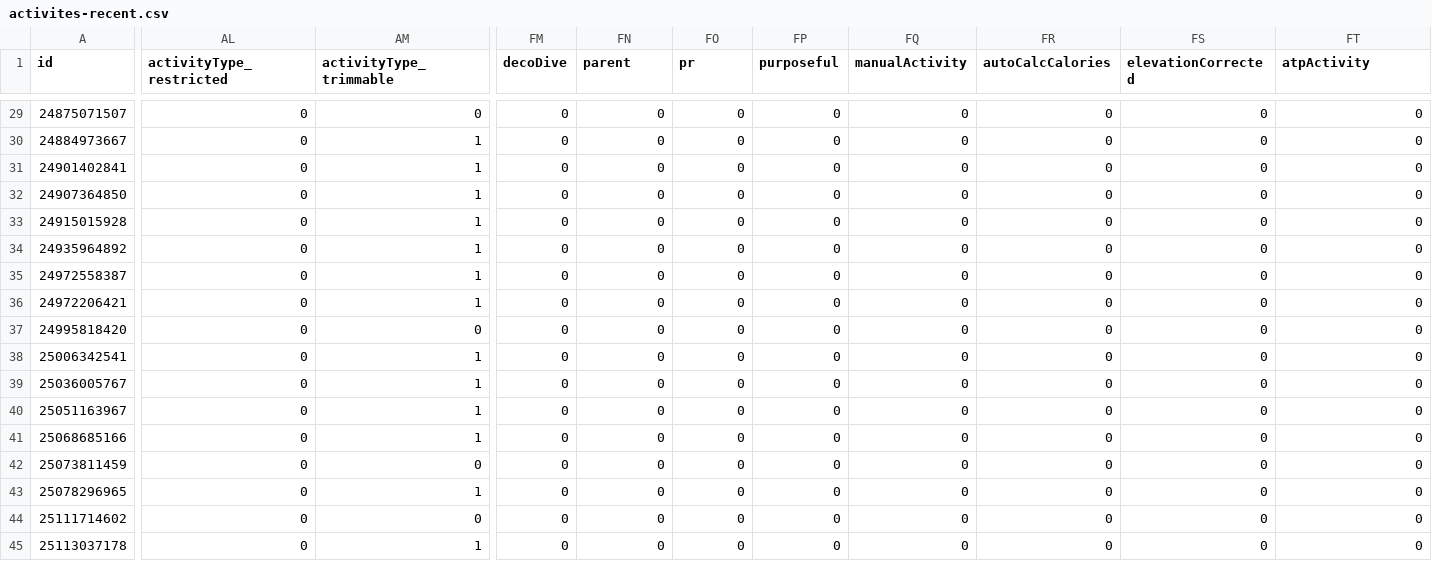
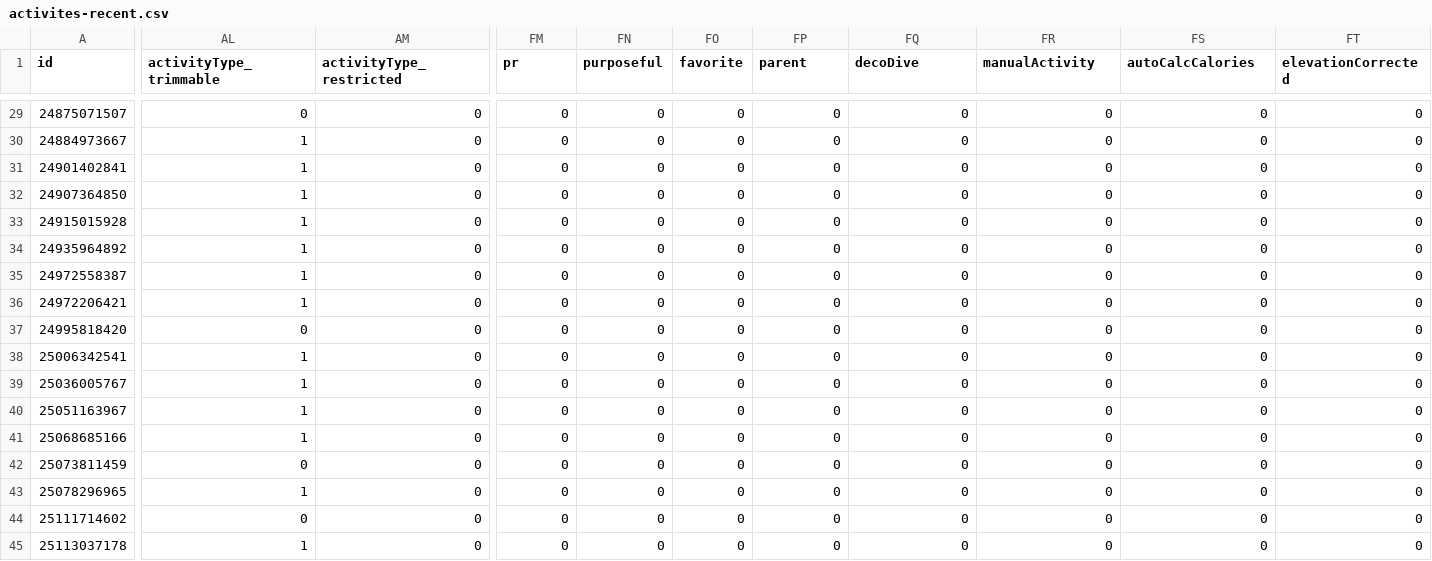
Before and after one commit to nicolasmahut-ui/garmin-data, a CSV file: activites-recent.csv, drawn as a sheet; only a part is shown, gaps mark what is left out; the diff covers the shown part only; the diff names each change by its address in the sheet, - before the commit and + after, or states it on an @@ line.

```diff
--- a/activites-recent.csv
+++ b/activites-recent.csv
-AL1: activityType_restricted
+AL1: activityType_trimmable
-AM1: activityType_trimmable
+AM1: activityType_restricted
-FM1: decoDive
+FM1: pr
-FN1: parent
+FN1: purposeful
-FO1: pr
+FO1: favorite
-FP1: purposeful
+FP1: parent
-FQ1: manualActivity
+FQ1: decoDive
-FR1: autoCalcCalories
+FR1: manualActivity
-FS1: elevationCorrected
+FS1: autoCalcCalories
-FT1: atpActivity
+FT1: elevationCorrected
-AL30:AL36 (activityType_trimmable): 0
+AL30:AL36 (activityType_trimmable): 1
-AM30:AM36 (activityType_restricted): 1
+AM30:AM36 (activityType_restricted): 0
-AL38:AL41 (activityType_trimmable): 0
+AL38:AL41 (activityType_trimmable): 1
-AM38:AM41 (activityType_restricted): 1
+AM38:AM41 (activityType_restricted): 0
-AL43 (activityType_trimmable): 0
+AL43 (activityType_trimmable): 1
-AM43 (activityType_restricted): 1
+AM43 (activityType_restricted): 0
-AL45 (activityType_trimmable): 0
+AL45 (activityType_trimmable): 1
-AM45 (activityType_restricted): 1
+AM45 (activityType_restricted): 0
```
Also changed, not shown: 51 edited cells elsewhere in this file.
